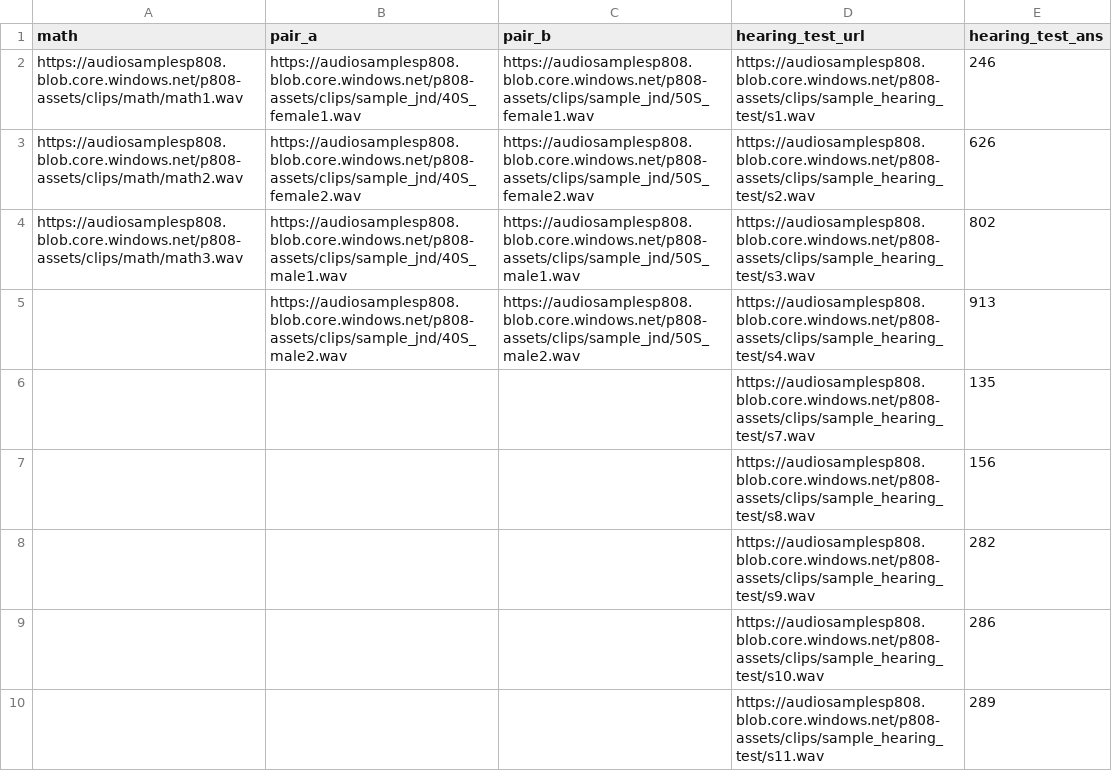
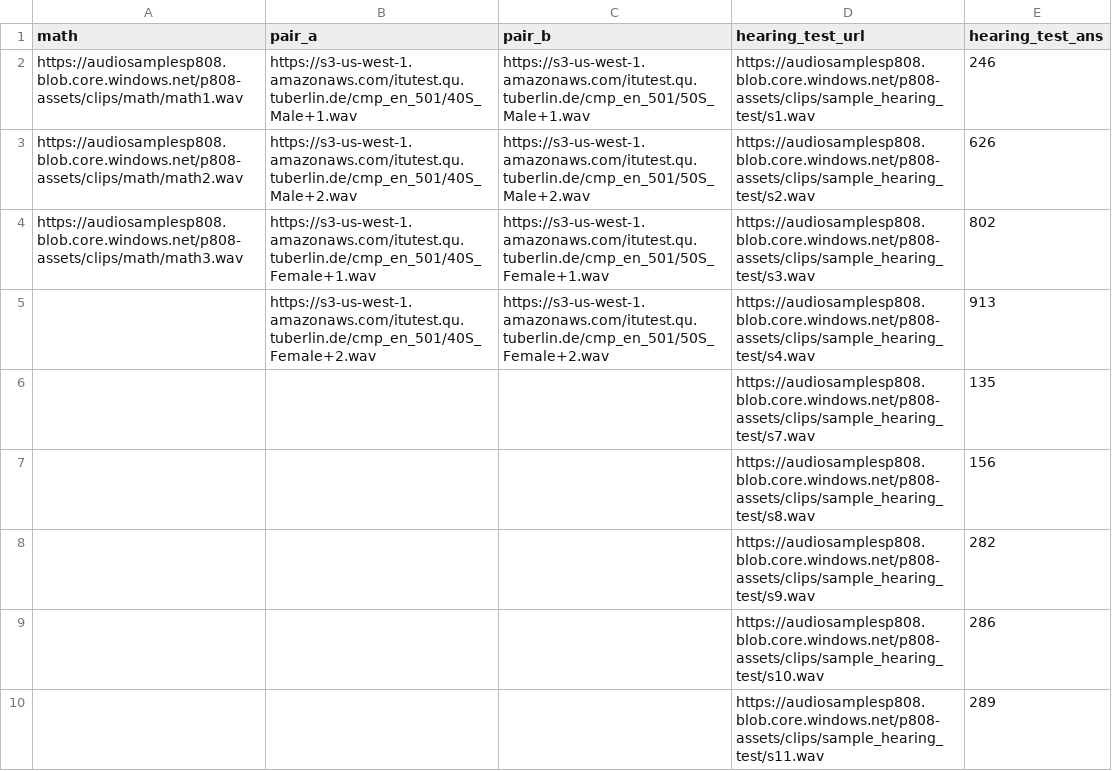
Before and after one commit to microsoft/P.808, a CSV file: src/assets_master_script/general.csv, drawn as a sheet; only a part is shown.

Commit message:
update on the ccr test

```diff
--- a/src/assets_master_script/general.csv
+++ b/src/assets_master_script/general.csv
@@ -1,6 +1,6 @@
 math,pair_a,pair_b,hearing_test_url,hearing_test_ans
-https://audiosamplesp808.blob.core.windows.net/p808-assets/clips/math/math1.wav,https://audiosamplesp808.blob.core.windows.net/p808-assets/clips/sample_jnd/40S_female1.wav,https://audiosamplesp808.blob.core.windows.net/p808-assets/clips/sample_jnd/50S_female1.wav,https://audiosamplesp808.blob.core.windows.net/p808-assets/clips/sample_hearing_test/s1.wav,246
-https://audiosamplesp808.blob.core.windows.net/p808-assets/clips/math/math2.wav,https://audiosamplesp808.blob.core.windows.net/p808-assets/clips/sample_jnd/40S_female2.wav,https://audiosamplesp808.blob.core.windows.net/p808-assets/clips/sample_jnd/50S_female2.wav,https://audiosamplesp808.blob.core.windows.net/p808-assets/clips/sample_hearing_test/s2.wav,626
-https://audiosamplesp808.blob.core.windows.net/p808-assets/clips/math/math3.wav,https://audiosamplesp808.blob.core.windows.net/p808-assets/clips/sample_jnd/40S_male1.wav,https://audiosamplesp808.blob.core.windows.net/p808-assets/clips/sample_jnd/50S_male1.wav,https://audiosamplesp808.blob.core.windows.net/p808-assets/clips/sample_hearing_test/s3.wav,802
-,https://audiosamplesp808.blob.core.windows.net/p808-assets/clips/sample_jnd/40S_male2.wav,https://audiosamplesp808.blob.core.windows.net/p808-assets/clips/sample_jnd/50S_male2.wav,https://audiosamplesp808.blob.core.windows.net/p808-assets/clips/sample_hearing_test/s4.wav,913
+https://audiosamplesp808.blob.core.windows.net/p808-assets/clips/math/math1.wav,https://s3-us-west-1.amazonaws.com/itutest.qu.tuberlin.de/cmp_en_501/40S_Male+1.wav,https://s3-us-west-1.amazonaws.com/itutest.qu.tuberlin.de/cmp_en_501/50S_Male+1.wav,https://audiosamplesp808.blob.core.windows.net/p808-assets/clips/sample_hearing_test/s1.wav,246
+https://audiosamplesp808.blob.core.windows.net/p808-assets/clips/math/math2.wav,https://s3-us-west-1.amazonaws.com/itutest.qu.tuberlin.de/cmp_en_501/40S_Male+2.wav,https://s3-us-west-1.amazonaws.com/itutest.qu.tuberlin.de/cmp_en_501/50S_Male+2.wav,https://audiosamplesp808.blob.core.windows.net/p808-assets/clips/sample_hearing_test/s2.wav,626
+https://audiosamplesp808.blob.core.windows.net/p808-assets/clips/math/math3.wav,https://s3-us-west-1.amazonaws.com/itutest.qu.tuberlin.de/cmp_en_501/40S_Female+1.wav,https://s3-us-west-1.amazonaws.com/itutest.qu.tuberlin.de/cmp_en_501/50S_Female+1.wav,https://audiosamplesp808.blob.core.windows.net/p808-assets/clips/sample_hearing_test/s3.wav,802
+,https://s3-us-west-1.amazonaws.com/itutest.qu.tuberlin.de/cmp_en_501/40S_Female+2.wav,https://s3-us-west-1.amazonaws.com/itutest.qu.tuberlin.de/cmp_en_501/50S_Female+2.wav,https://audiosamplesp808.blob.core.windows.net/p808-assets/clips/sample_hearing_test/s4.wav,913
 ,,,https://audiosamplesp808.blob.core.windows.net/p808-assets/clips/sample_hearing_test/s7.wav,135
```
Also changed, not shown: 4 other files.
